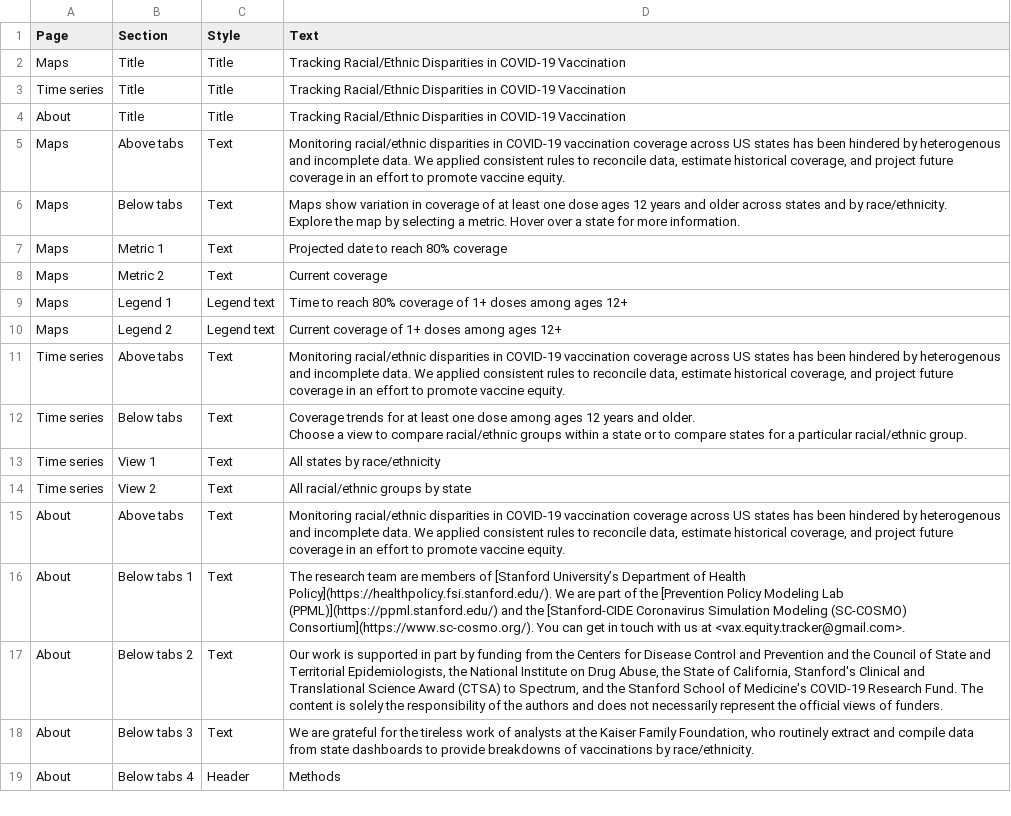
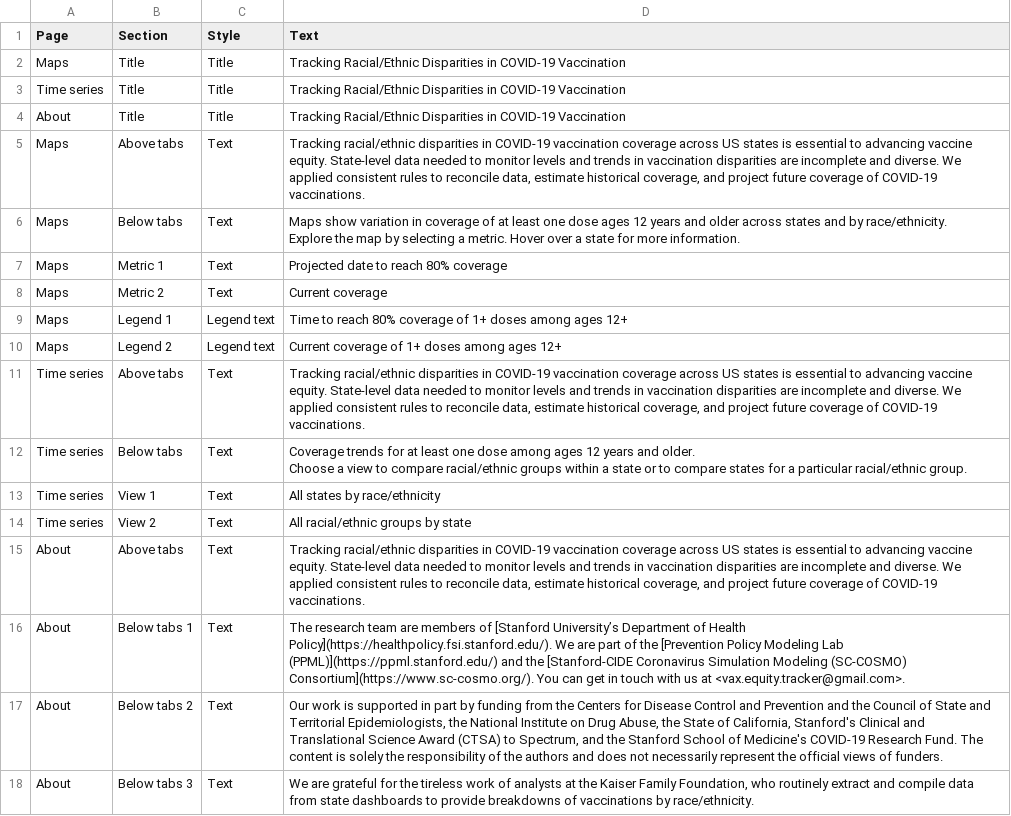
Before and after one commit to SC-COSMO/vax_disparities_dashboard, a CSV file: dashboard/text.csv, drawn as a sheet; only a part is shown; the shorter side is filled out with more unchanged rows.

Commit message:
Update text.csv

```diff
--- a/dashboard/text.csv
+++ b/dashboard/text.csv
@@ -4,3 +4,3 @@ Time series,Title,Title,Tracking Racial/Ethnic Disparities in COVID-19 Vaccinati
 About,Title,Title,Tracking Racial/Ethnic Disparities in COVID-19 Vaccination
-Maps,Above tabs,Text,"Monitoring racial/ethnic disparities in COVID-19 vaccination coverage across US states has been hindered by heterogenous and incomplete data. We applied consistent rules to reconcile data, estimate historical coverage, and project future coverage in an effort to promote vaccine equity."
+Maps,Above tabs,Text,"Tracking racial/ethnic disparities in COVID-19 vaccination coverage across US states is essential to advancing vaccine equity. State-level data needed to monitor levels and trends in vaccination disparities are incomplete and diverse. We applied consistent rules to reconcile data, estimate historical coverage, and project future coverage of COVID-19 vaccinations."
 Maps,Below tabs,Text,"Maps show variation in coverage of at least one dose ages 12 years and older across states and by race/ethnicity.
@@ -12,3 +12,3 @@ Maps,Legend 1,Legend text,Time to reach 80% coverage of 1+ doses among ages 12+
 Maps,Legend 2,Legend text,Current coverage of 1+ doses among ages 12+
-Time series,Above tabs,Text,"Monitoring racial/ethnic disparities in COVID-19 vaccination coverage across US states has been hindered by heterogenous and incomplete data. We applied consistent rules to reconcile data, estimate historical coverage, and project future coverage in an effort to promote vaccine equity."
+Time series,Above tabs,Text,"Tracking racial/ethnic disparities in COVID-19 vaccination coverage across US states is essential to advancing vaccine equity. State-level data needed to monitor levels and trends in vaccination disparities are incomplete and diverse. We applied consistent rules to reconcile data, estimate historical coverage, and project future coverage of COVID-19 vaccinations."
 Time series,Below tabs,Text,"Coverage trends for at least one dose among ages 12 years and older.
@@ -18,3 +18,3 @@ Time series,View 1,Text,All states by race/ethnicity
 Time series,View 2,Text,All racial/ethnic groups by state
-About,Above tabs,Text,"Monitoring racial/ethnic disparities in COVID-19 vaccination coverage across US states has been hindered by heterogenous and incomplete data. We applied consistent rules to reconcile data, estimate historical coverage, and project future coverage in an effort to promote vaccine equity."
+About,Above tabs,Text,"Tracking racial/ethnic disparities in COVID-19 vaccination coverage across US states is essential to advancing vaccine equity. State-level data needed to monitor levels and trends in vaccination disparities are incomplete and diverse. We applied consistent rules to reconcile data, estimate historical coverage, and project future coverage of COVID-19 vaccinations."
 About,Below tabs 1,Text,The research team are members of [Stanford University’s Department of Health Policy](https://healthpolicy.fsi.stanford.edu/). We are part of the [Prevention Policy Modeling Lab (PPML)](https://ppml.stanford.edu/) and the [Stanford-CIDE Coronavirus Simulation Modeling (SC-COSMO) Consortium](https://www.sc-cosmo.org/). You can get in touch with us at <vax.equity.tracker@gmail.com>.
```
